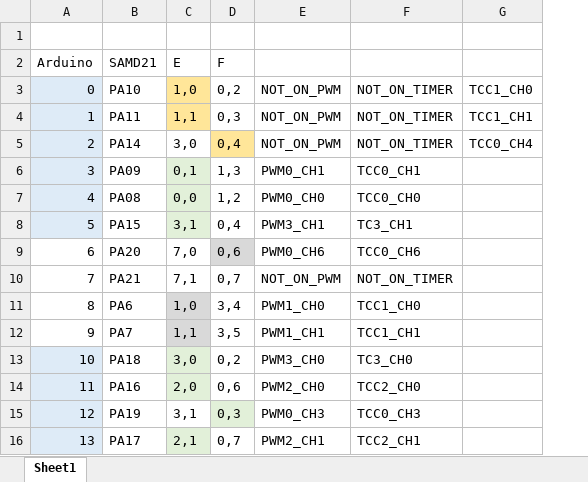
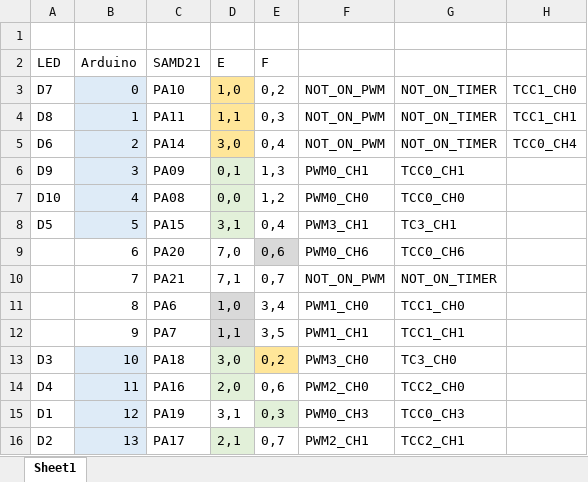
Before and after one commit to mliberty1/xmas_ornament_2019, an Excel workbook: pins.xlsx, sheet Sheet1, drawn as a sheet; values as stored, in another font and other column widths than the file's, no borders; addresses are those after the commit; the diff names each change by its address in the sheet, - before the commit and + after, or states it on an @@ line.

```diff
--- a/pins.xlsx (sheet Sheet1)
+++ b/pins.xlsx (sheet Sheet1)
+column A (LED), rows 3-16: D7 | D8 | D6 | D9 | D10 | D5 |  |  |  |  | D3 | D4 | D1 | D2
-D5 fill: none
+D5 fill: #FFE699
-E5 fill: #FFE699
+E5 fill: none
-E13 fill: none
+E13 fill: #FFE699
```
Also changed, not shown: 2 other files.
